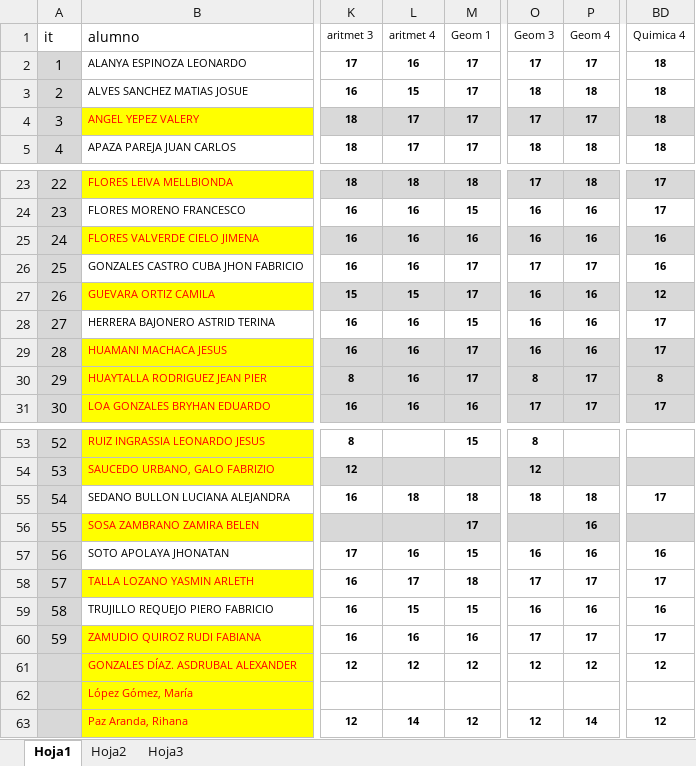
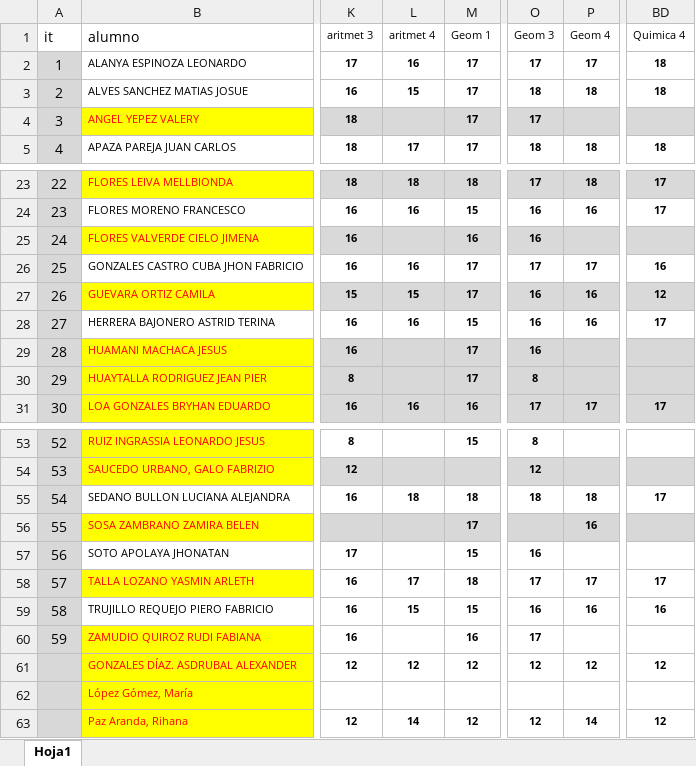
Before and after one commit to otonashieder2/registros, an Excel workbook: EDER_GOMEZ_4TO_BIMESTRE_SEXTO.xlsx, sheet Hoja1, drawn as a sheet; only a part is shown, gaps mark what is left out; values as stored, in another font and other column widths than the file's, no borders; the diff names each change by its address in the sheet, - before the commit and + after, or states it on an @@ line.

```diff
--- a/EDER_GOMEZ_4TO_BIMESTRE_SEXTO.xlsx (sheet Hoja1)
+++ b/EDER_GOMEZ_4TO_BIMESTRE_SEXTO.xlsx (sheet Hoja1)
-sheet tab: Hoja2
-sheet tab: Hoja3
-L4 (aritmet 4): 17
+L4 (aritmet 4): (empty)
-P4 (Geom 4): 17
+P4 (Geom 4): (empty)
-BD4 (Quimica 4): 18
+BD4 (Quimica 4): (empty)
-L25 (aritmet 4): 16
+L25 (aritmet 4): (empty)
-P25 (Geom 4): 16
+P25 (Geom 4): (empty)
-BD25 (Quimica 4): 16
+BD25 (Quimica 4): (empty)
-L29:L30 (aritmet 4): 16
+L29:L30 (aritmet 4): (empty)
-P29 (Geom 4): 16
+P29 (Geom 4): (empty)
-BD29 (Quimica 4): 17
+BD29 (Quimica 4): (empty)
-P30 (Geom 4): 17
+P30 (Geom 4): (empty)
-BD30 (Quimica 4): 8
+BD30 (Quimica 4): (empty)
-L57 (aritmet 4): 16
+L57 (aritmet 4): (empty)
-P57 (Geom 4): 16
+P57 (Geom 4): (empty)
-BD57 (Quimica 4): 16
+BD57 (Quimica 4): (empty)
-L60 (aritmet 4): 16
+L60 (aritmet 4): (empty)
-P60 (Geom 4): 17
+P60 (Geom 4): (empty)
-BD60 (Quimica 4): 17
+BD60 (Quimica 4): (empty)
```
Also changed, not shown: EDER_GOMEZ_4TO_BIMESTRE_PRIMERO_SECUNDARIA.xlsx, EDER_GOMEZ_4TO_BIMESTRE_SEGUNDO_SECUNDARIA.xlsx, 2 other files.
